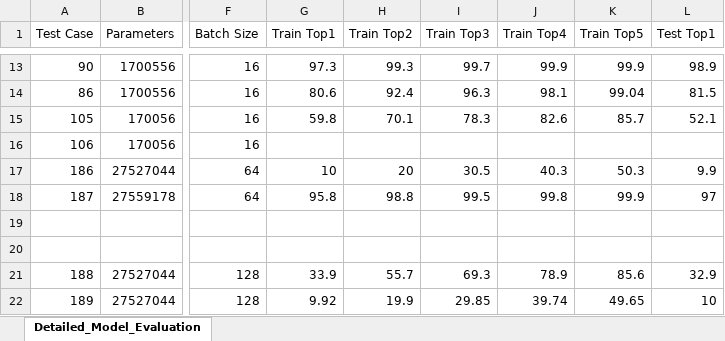
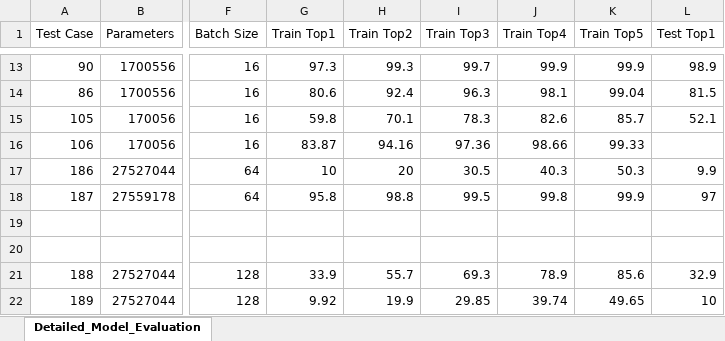
Before and after one commit to MohammadBadzohreh/tensorized_swin_transformer, an Excel workbook: results.xlsx, sheet Detailed_Model_Evaluation, drawn as a sheet; only a part is shown, gaps mark what is left out; values as stored, in another font and other column widths than the file's, no borders; the diff names each change by its address in the sheet, - before the commit and + after, or states it on an @@ line.

```diff
--- a/results.xlsx (sheet Detailed_Model_Evaluation)
+++ b/results.xlsx (sheet Detailed_Model_Evaluation)
-G16 (Train Top1): (empty)
+G16 (Train Top1): 83.87
-H16 (Train Top2): (empty)
+H16 (Train Top2): 94.16
-I16 (Train Top3): (empty)
+I16 (Train Top3): 97.36
-J16 (Train Top4): (empty)
+J16 (Train Top4): 98.66
-K16 (Train Top5): (empty)
+K16 (Train Top5): 99.33
```
Also changed, not shown: 4 other files.
